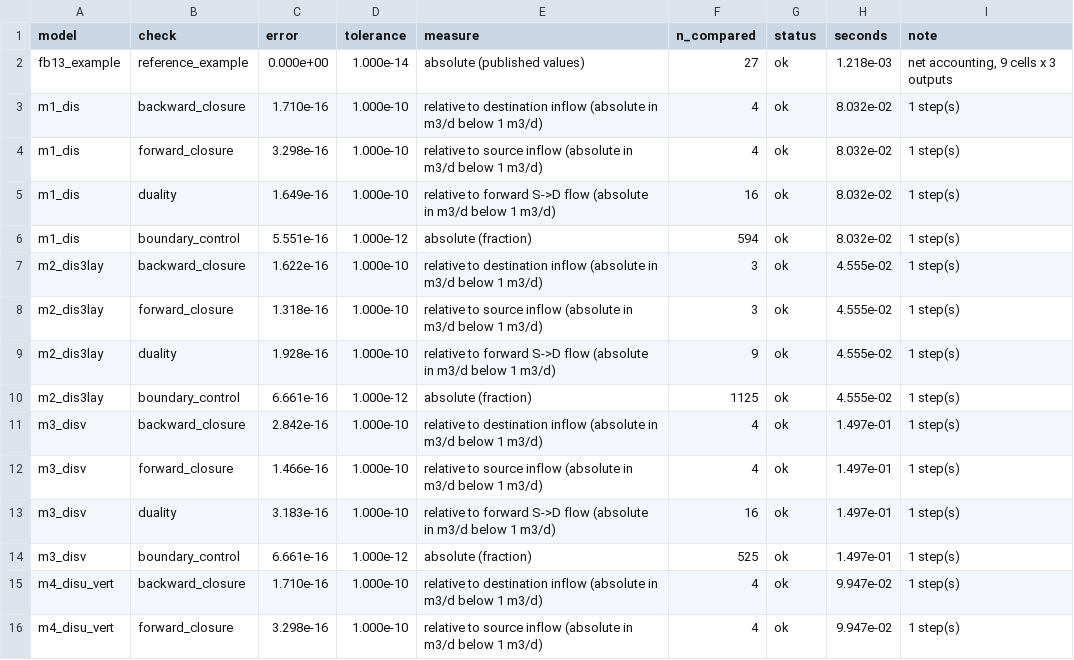
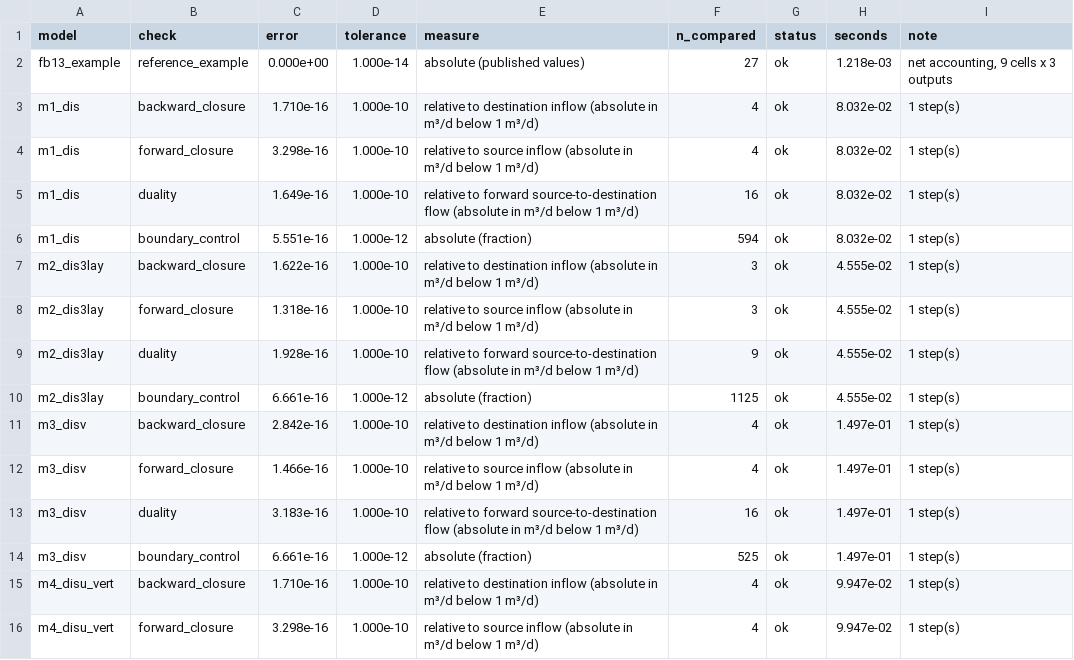
Before and after one commit to rhugman/gw-source, a CSV file: docs/paper/figures/verification_table.csv, drawn as a sheet; only a part is shown; the diff covers the shown part only.

Commit message:
Paper figures: review fixes to Figs 2, 6, 7 and S1
- Fig. 7 uses the Fig. 5 windows (capture_windows), so Figs 5, 7 and S1
  show the same areas; only the SV_S and SV_W framing moves.
- Fig. S1: missed cells marked with open squares as well as filled, white
  (no published start cell) in the legend, titles "U wells: 86 cells
  missed", one axis wording for (a), asserts on the 74 / 72 published
  contributing cells among the missed cells, n_cycles assert unconditional.
  Thresholds, colours, labels and the PRT run are passed as parameters.
- Fig. 2 / Table 2: vertical-bar legend handle for the test tolerance,
  error measures say source-to-destination and m³/d.
- Captions: seeding of the PRT runs, the strip west of the U wells, the
  published share of the missed cells, flow loops, particle share P,
  weight-losing particles in the Fig. 2 PRT check.

```diff
--- a/docs/paper/figures/verification_table.csv
+++ b/docs/paper/figures/verification_table.csv
@@ -2,15 +2,15 @@ model,check,error,tolerance,measure,n_compared,status,seconds,note
 fb13_example,reference_example,0.000e+00,1.000e-14,absolute (published values),27,ok,1.218e-03,"net accounting, 9 cells x 3 outputs"
-m1_dis,backward_closure,1.710e-16,1.000e-10,relative to destination inflow (absolute in m3/d below 1 m3/d),4,ok,8.032e-02,1 step(s)
-m1_dis,forward_closure,3.298e-16,1.000e-10,relative to source inflow (absolute in m3/d below 1 m3/d),4,ok,8.032e-02,1 step(s)
-m1_dis,duality,1.649e-16,1.000e-10,relative to forward S->D flow (absolute in m3/d below 1 m3/d),16,ok,8.032e-02,1 step(s)
+m1_dis,backward_closure,1.710e-16,1.000e-10,relative to destination inflow (absolute in m³/d below 1 m³/d),4,ok,8.032e-02,1 step(s)
+m1_dis,forward_closure,3.298e-16,1.000e-10,relative to source inflow (absolute in m³/d below 1 m³/d),4,ok,8.032e-02,1 step(s)
+m1_dis,duality,1.649e-16,1.000e-10,relative to forward source-to-destination flow (absolute in m³/d below 1 m³/d),16,ok,8.032e-02,1 step(s)
 m1_dis,boundary_control,5.551e-16,1.000e-12,absolute (fraction),594,ok,8.032e-02,1 step(s)
-m2_dis3lay,backward_closure,1.622e-16,1.000e-10,relative to destination inflow (absolute in m3/d below 1 m3/d),3,ok,4.555e-02,1 step(s)
-m2_dis3lay,forward_closure,1.318e-16,1.000e-10,relative to source inflow (absolute in m3/d below 1 m3/d),3,ok,4.555e-02,1 step(s)
-m2_dis3lay,duality,1.928e-16,1.000e-10,relative to forward S->D flow (absolute in m3/d below 1 m3/d),9,ok,4.555e-02,1 step(s)
+m2_dis3lay,backward_closure,1.622e-16,1.000e-10,relative to destination inflow (absolute in m³/d below 1 m³/d),3,ok,4.555e-02,1 step(s)
+m2_dis3lay,forward_closure,1.318e-16,1.000e-10,relative to source inflow (absolute in m³/d below 1 m³/d),3,ok,4.555e-02,1 step(s)
+m2_dis3lay,duality,1.928e-16,1.000e-10,relative to forward source-to-destination flow (absolute in m³/d below 1 m³/d),9,ok,4.555e-02,1 step(s)
 m2_dis3lay,boundary_control,6.661e-16,1.000e-12,absolute (fraction),1125,ok,4.555e-02,1 step(s)
-m3_disv,backward_closure,2.842e-16,1.000e-10,relative to destination inflow (absolute in m3/d below 1 m3/d),4,ok,1.497e-01,1 step(s)
-m3_disv,forward_closure,1.466e-16,1.000e-10,relative to source inflow (absolute in m3/d below 1 m3/d),4,ok,1.497e-01,1 step(s)
-m3_disv,duality,3.183e-16,1.000e-10,relative to forward S->D flow (absolute in m3/d below 1 m3/d),16,ok,1.497e-01,1 step(s)
+m3_disv,backward_closure,2.842e-16,1.000e-10,relative to destination inflow (absolute in m³/d below 1 m³/d),4,ok,1.497e-01,1 step(s)
+m3_disv,forward_closure,1.466e-16,1.000e-10,relative to source inflow (absolute in m³/d below 1 m³/d),4,ok,1.497e-01,1 step(s)
+m3_disv,duality,3.183e-16,1.000e-10,relative to forward source-to-destination flow (absolute in m³/d below 1 m³/d),16,ok,1.497e-01,1 step(s)
 m3_disv,boundary_control,6.661e-16,1.000e-12,absolute (fraction),525,ok,1.497e-01,1 step(s)
-m4_disu_vert,backward_closure,1.710e-16,1.000e-10,relative to destination inflow (absolute in m3/d below 1 m3/d),4,ok,9.947e-02,1 step(s)
-m4_disu_vert,forward_closure,3.298e-16,1.000e-10,relative to source inflow (absolute in m3/d below 1 m3/d),4,ok,9.947e-02,1 step(s)
+m4_disu_vert,backward_closure,1.710e-16,1.000e-10,relative to destination inflow (absolute in m³/d below 1 m³/d),4,ok,9.947e-02,1 step(s)
+m4_disu_vert,forward_closure,3.298e-16,1.000e-10,relative to source inflow (absolute in m³/d below 1 m³/d),4,ok,9.947e-02,1 step(s)
```
Also changed, not shown: 19 edited cells elsewhere in this file, 13 other files.
